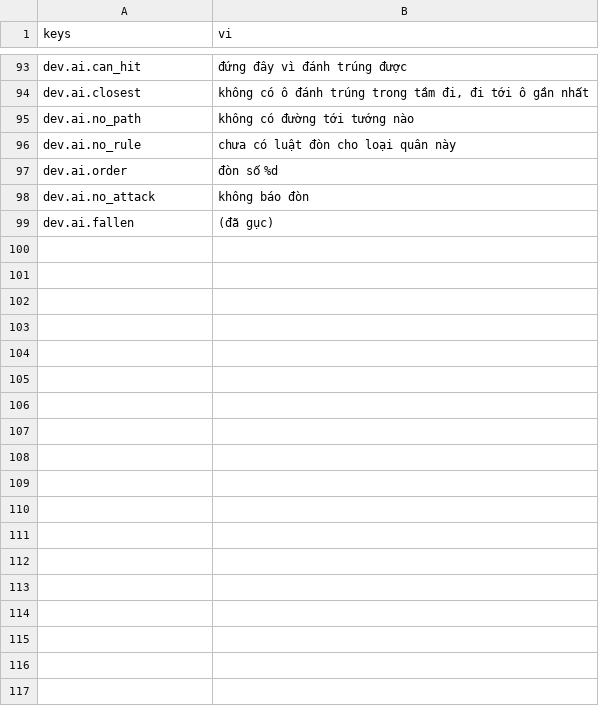
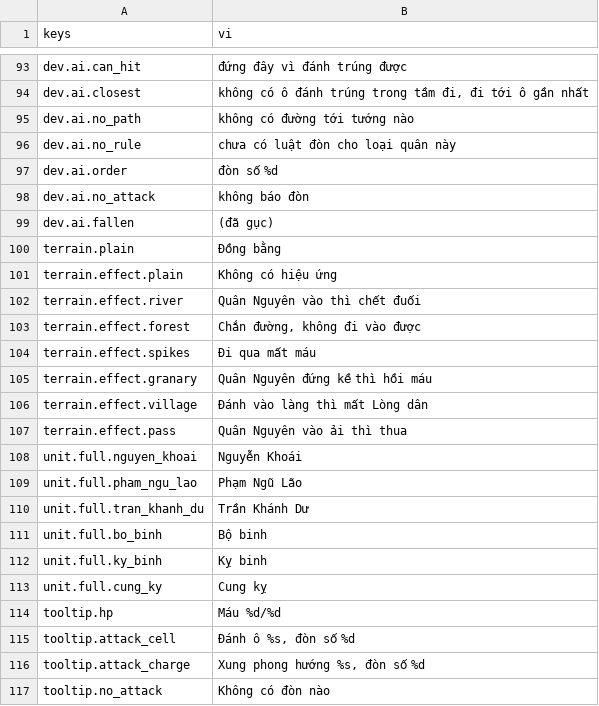
Before and after one commit to tuantrunglc/chong-nguyen-mong, a CSV file: game/i18n/text.csv, drawn as a sheet; only a part is shown, gaps mark what is left out.

Commit message:
Rê chuột xem thông tin quân và ô (Story 2.10)
- Khung thông tin: tên quân, máu, đòn sắp đánh và số thứ tự; tên địa hình + hiệu ứng
- Rê lên quân Nguyên thì ô đỏ của chính nó nổi bật (viền trắng, nền sáng hơn)
- Khung không nuốt cú bấm; ẩn khi ra ngoài bàn hoặc hết trận
- 3 test giao diện qua main.tscn; test 569/569

(Story 2.10)

```diff
--- a/game/i18n/text.csv
+++ b/game/i18n/text.csv
@@ -99 +99,19 @@ dev.ai.no_attack,không báo đòn
 dev.ai.fallen,(đã gục)
+terrain.plain,Đồng bằng
+terrain.effect.plain,Không có hiệu ứng
+terrain.effect.river,Quân Nguyên vào thì chết đuối
+terrain.effect.forest,"Chắn đường, không đi vào được"
+terrain.effect.spikes,Đi qua mất máu
+terrain.effect.granary,Quân Nguyên đứng kề thì hồi máu
+terrain.effect.village,Đánh vào làng thì mất Lòng dân
+terrain.effect.pass,Quân Nguyên vào ải thì thua
+unit.full.nguyen_khoai,Nguyễn Khoái
+unit.full.pham_ngu_lao,Phạm Ngũ Lão
+unit.full.tran_khanh_du,Trần Khánh Dư
+unit.full.bo_binh,Bộ binh
+unit.full.ky_binh,Kỵ binh
+unit.full.cung_ky,Cung kỵ
+tooltip.hp,Máu %d/%d
+tooltip.attack_cell,"Đánh ô %s, đòn số %d"
+tooltip.attack_charge,"Xung phong hướng %s, đòn số %d"
+tooltip.no_attack,Không có đòn nào
```
Also changed, not shown: 9 other files.
